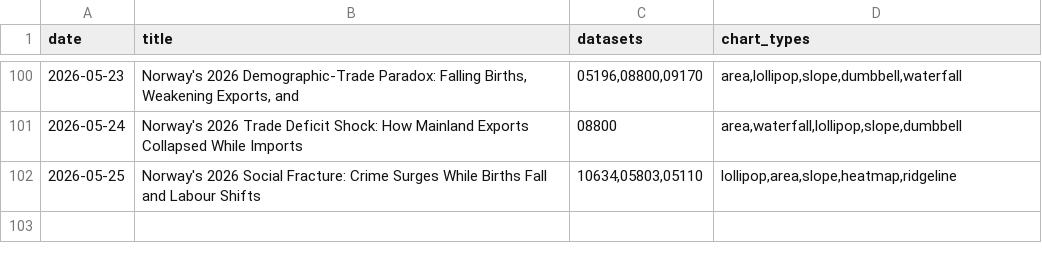
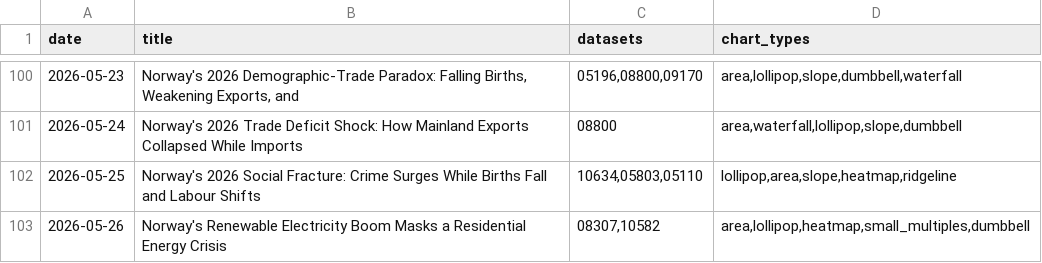
Before and after one commit to simbje/simbje.github.io, a CSV file: ssb-daily/posts/_topic_index.csv, drawn as a sheet; only a part is shown, gaps mark what is left out.

```diff
--- a/ssb-daily/posts/_topic_index.csv
+++ b/ssb-daily/posts/_topic_index.csv
@@ -102 +102,2 @@
 "2026-05-25","Norway's 2026 Social Fracture: Crime Surges While Births Fall and Labour Shifts","10634,05803,05110","lollipop,area,slope,heatmap,ridgeline"
+"2026-05-26","Norway's Renewable Electricity Boom Masks a Residential Energy Crisis","08307,10582","area,lollipop,heatmap,small_multiples,dumbbell"
```
Also changed, not shown: 7 other files.
